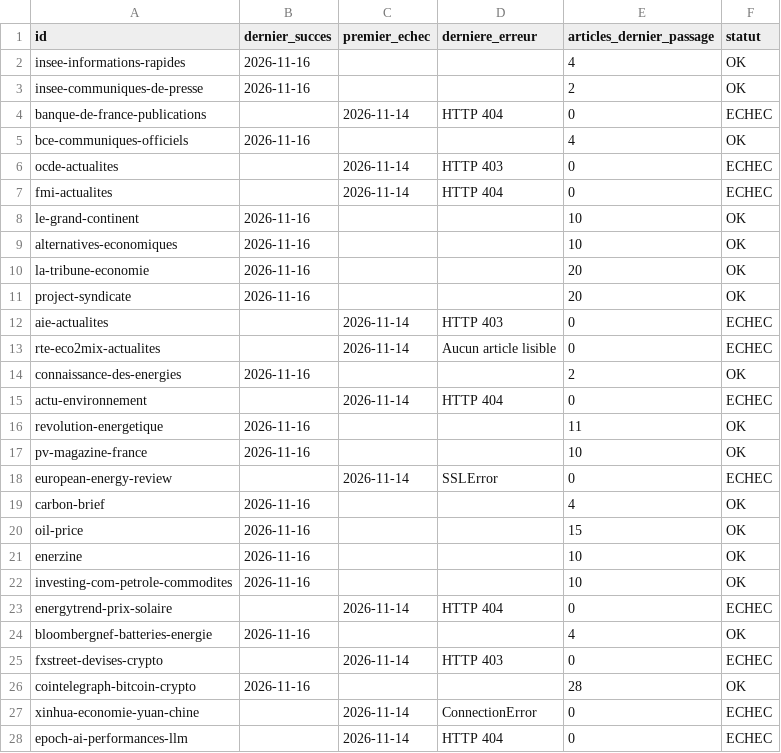
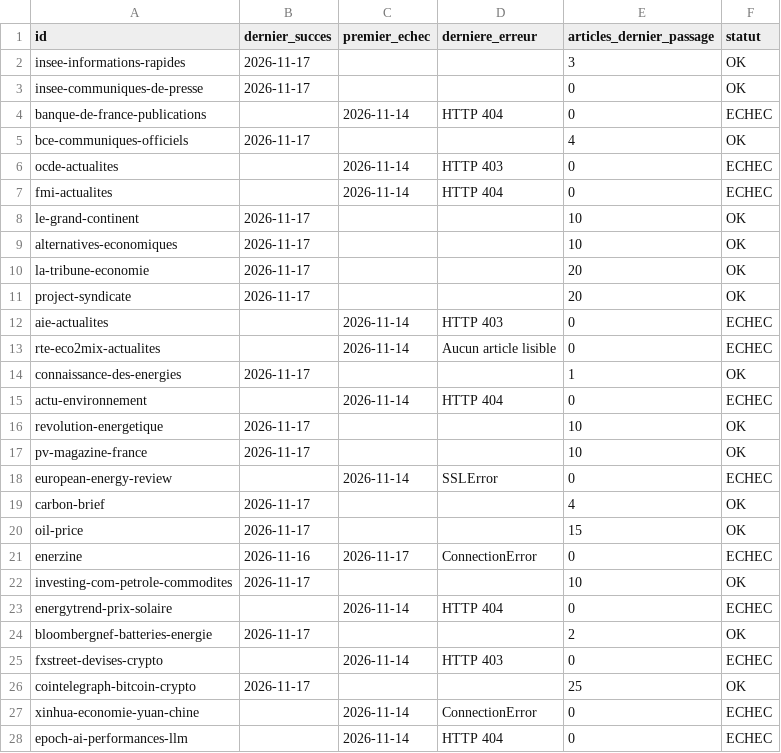
Before and after one commit to GabrielPlassat/tableaubord_innov, a CSV file: journal/collecte_sources.csv, drawn as a sheet; only a part is shown; the diff covers the shown part only.

```diff
--- a/journal/collecte_sources.csv
+++ b/journal/collecte_sources.csv
@@ -1,27 +1,27 @@
 id,dernier_succes,premier_echec,derniere_erreur,articles_dernier_passage,statut
-insee-informations-rapides,2026-11-16,,,4,OK
-insee-communiques-de-presse,2026-11-16,,,2,OK
+insee-informations-rapides,2026-11-17,,,3,OK
+insee-communiques-de-presse,2026-11-17,,,0,OK
 banque-de-france-publications,,2026-11-14,HTTP 404,0,ECHEC
-bce-communiques-officiels,2026-11-16,,,4,OK
+bce-communiques-officiels,2026-11-17,,,4,OK
 ocde-actualites,,2026-11-14,HTTP 403,0,ECHEC
 fmi-actualites,,2026-11-14,HTTP 404,0,ECHEC
-le-grand-continent,2026-11-16,,,10,OK
-alternatives-economiques,2026-11-16,,,10,OK
-la-tribune-economie,2026-11-16,,,20,OK
-project-syndicate,2026-11-16,,,20,OK
+le-grand-continent,2026-11-17,,,10,OK
+alternatives-economiques,2026-11-17,,,10,OK
+la-tribune-economie,2026-11-17,,,20,OK
+project-syndicate,2026-11-17,,,20,OK
 aie-actualites,,2026-11-14,HTTP 403,0,ECHEC
 rte-eco2mix-actualites,,2026-11-14,Aucun article lisible,0,ECHEC
-connaissance-des-energies,2026-11-16,,,2,OK
+connaissance-des-energies,2026-11-17,,,1,OK
 actu-environnement,,2026-11-14,HTTP 404,0,ECHEC
-revolution-energetique,2026-11-16,,,11,OK
-pv-magazine-france,2026-11-16,,,10,OK
+revolution-energetique,2026-11-17,,,10,OK
+pv-magazine-france,2026-11-17,,,10,OK
 european-energy-review,,2026-11-14,SSLError,0,ECHEC
-carbon-brief,2026-11-16,,,4,OK
-oil-price,2026-11-16,,,15,OK
-enerzine,2026-11-16,,,10,OK
-investing-com-petrole-commodites,2026-11-16,,,10,OK
+carbon-brief,2026-11-17,,,4,OK
+oil-price,2026-11-17,,,15,OK
+enerzine,2026-11-16,2026-11-17,ConnectionError,0,ECHEC
+investing-com-petrole-commodites,2026-11-17,,,10,OK
 energytrend-prix-solaire,,2026-11-14,HTTP 404,0,ECHEC
-bloombergnef-batteries-energie,2026-11-16,,,4,OK
+bloombergnef-batteries-energie,2026-11-17,,,2,OK
 fxstreet-devises-crypto,,2026-11-14,HTTP 403,0,ECHEC
-cointelegraph-bitcoin-crypto,2026-11-16,,,28,OK
+cointelegraph-bitcoin-crypto,2026-11-17,,,25,OK
 xinhua-economie-yuan-chine,,2026-11-14,ConnectionError,0,ECHEC
```
Also changed, not shown: 102 edited cells elsewhere in this file, journal/executions.csv, journal/stock_du_mois.csv, 1 other file.
